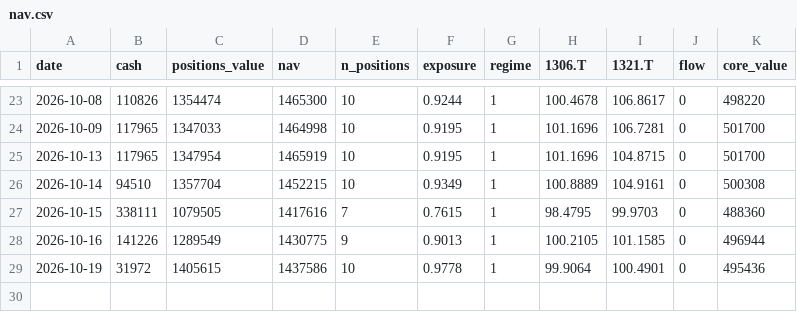
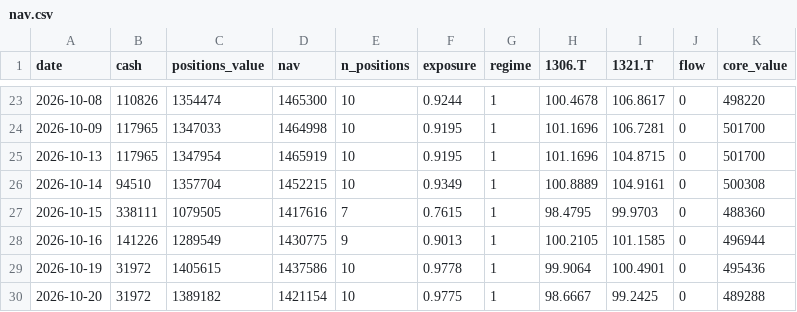
Before and after one commit to antares1024dw-creator/kabu-paper-trading, a CSV file: data/nav.csv, drawn as a sheet; only a part is shown, gaps mark what is left out; the diff names each change by its address in the sheet, - before the commit and + after, or states it on an @@ line.

```diff
--- a/data/nav.csv
+++ b/data/nav.csv
+row 30: 2026-10-20 | 31972 | 1389182 | 1421154 | 10 | 0.9775 | 1 | 98.6667 | 99.2425 | 0 | 489288
```
Also changed, not shown: 2 other files.
